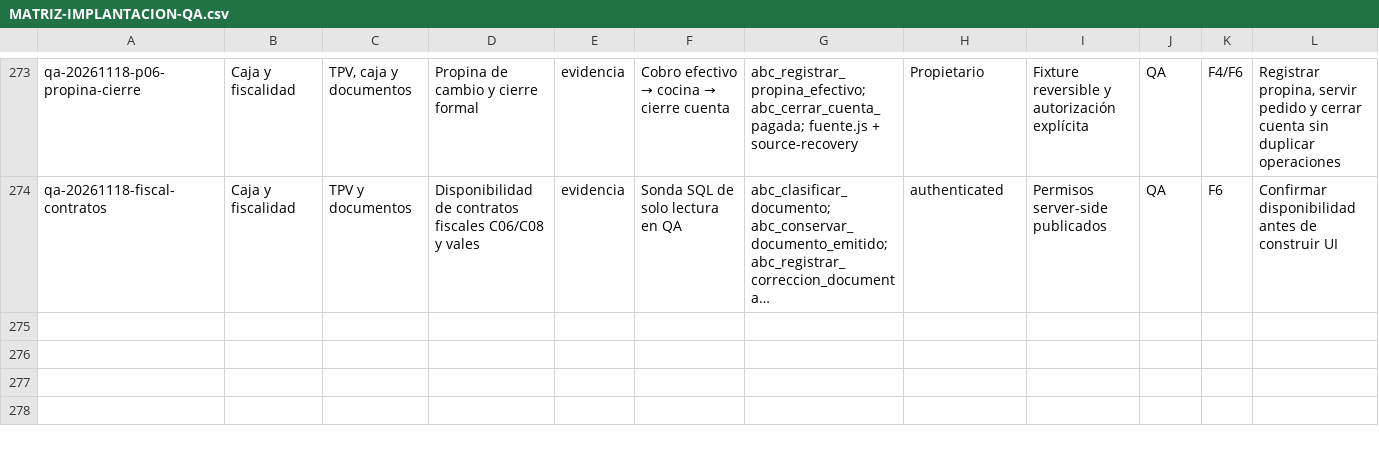
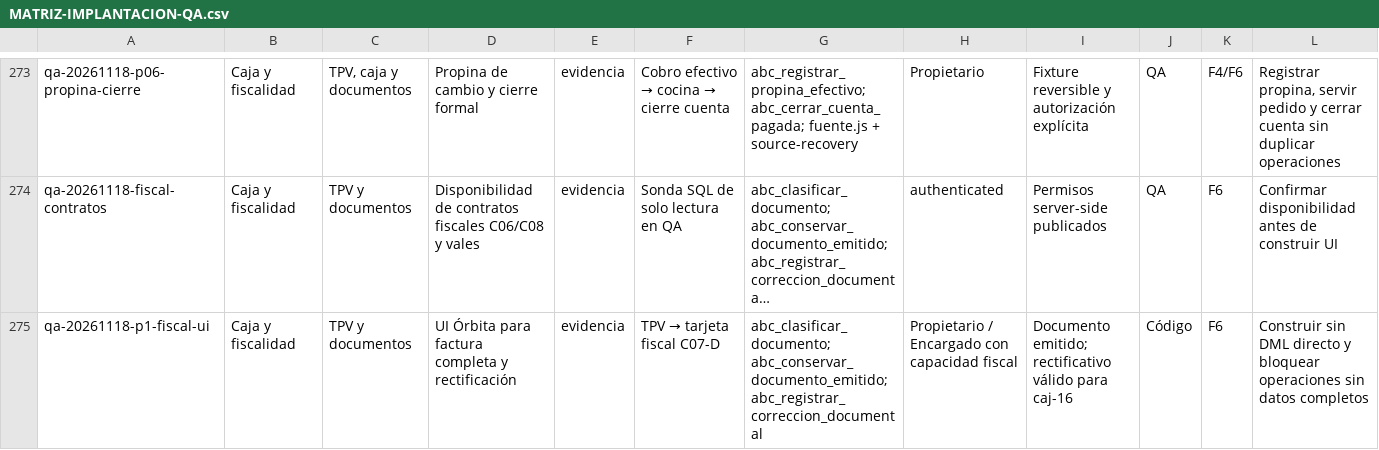
Before and after one commit to Plopezm1990/Almacen, a CSV file: docs/rediseno/MATRIZ-IMPLANTACION-QA.csv, drawn as a sheet; only a part is shown, gaps mark what is left out; long unchanged cells end in …; rows hold the shown columns only; the diff names each change by its address in the sheet, - before the commit and + after, or states it on an @@ line.

```diff
--- a/docs/rediseno/MATRIZ-IMPLANTACION-QA.csv
+++ b/docs/rediseno/MATRIZ-IMPLANTACION-QA.csv
+row 275: qa-20261118-p1-fiscal-ui | Caja y fiscalidad | TPV y documentos | UI Órbita para factura completa y rectificación | evidencia | TPV → tarjeta fiscal C07-D | abc_clasificar_documento; abc_conservar_documento_emitido; abc_registrar_correccion_documental | Propietario / Encargado con capacidad fiscal | Documento emitido; rectificativo válido para caj-16 | Código | F6 | Construir sin DML directo y bloquear operaciones sin datos completos
```
Also changed, not shown: 3 other files.
